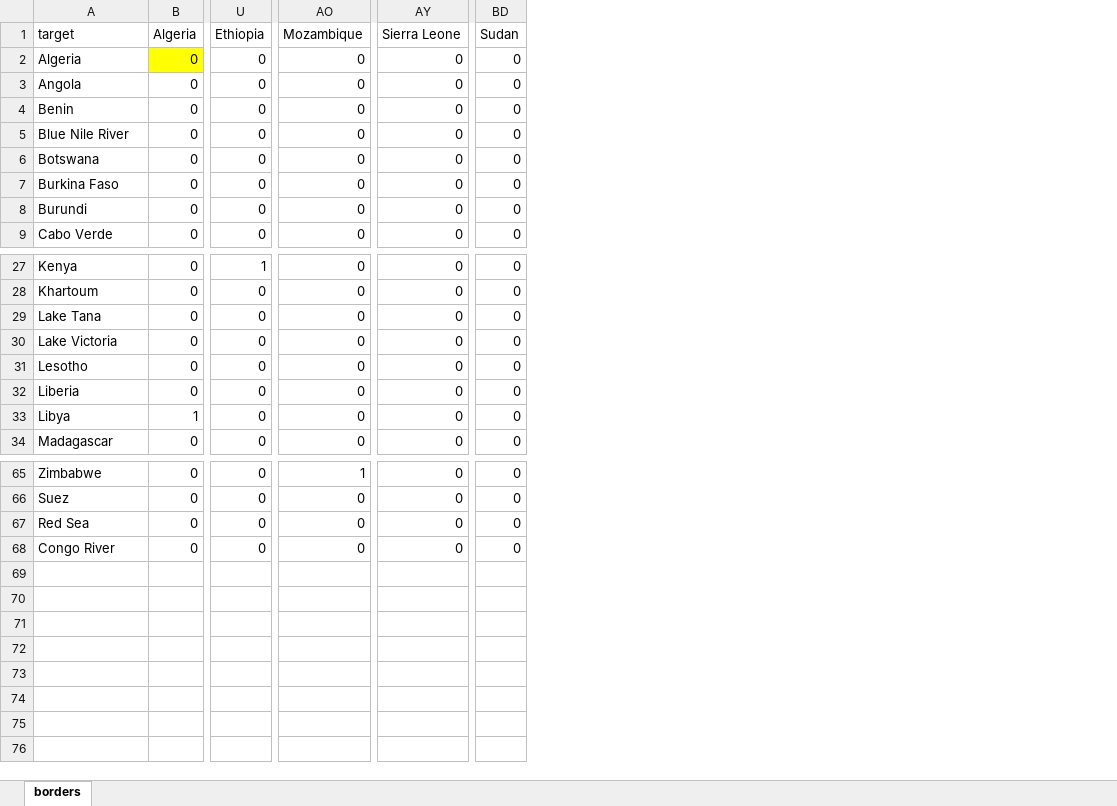
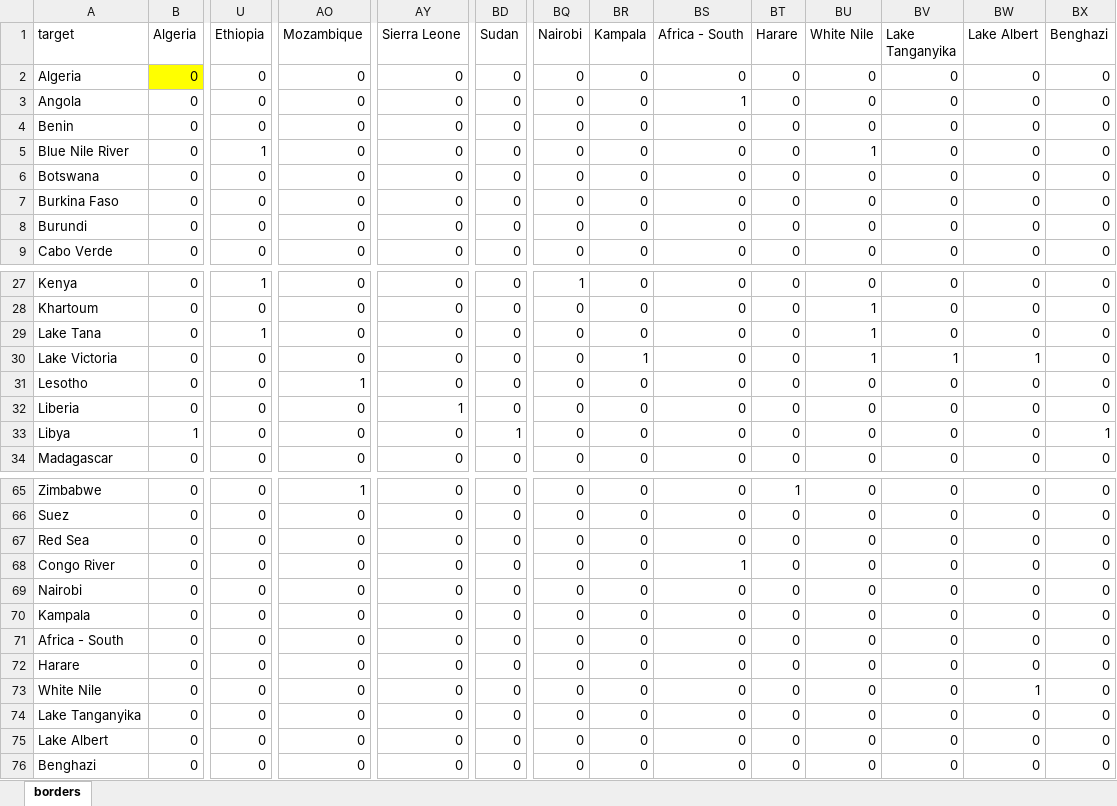
Before and after one commit to dactyrafficle/africa, an Excel workbook: borders.xlsx, sheet borders, drawn as a sheet; only a part is shown, gaps mark what is left out; values as stored, in another font and other column widths than the file's, no borders; rows hold the shown columns only; the diff covers the shown part only; the diff names each change by its address in the sheet, - before the commit and + after, or states it on an @@ line.

```diff
--- a/borders.xlsx (sheet borders)
+++ b/borders.xlsx (sheet borders)
+column BQ (Nairobi), rows 2-9: all 0; rows 27-34: 1 | 0 | 0 | 0 | 0 | 0 | 0 | 0; rows 65-68: all 0
+column BR (Kampala), rows 2-9: all 0; rows 27-34: 0 | 0 | 0 | 1 | 0 | 0 | 0 | 0; rows 65-68: all 0
+column BS (Africa - South), rows 2-9: 0 | 1 | 0 | 0 | 0 | 0 | 0 | 0; rows 27-34: all 0; rows 65-68: 0 | 0 | 0 | 1
+column BT (Harare), rows 2-9: all 0; rows 27-34: all 0; rows 65-68: 1 | 0 | 0 | 0
+column BU (White Nile), rows 2-9: 0 | 0 | 0 | 1 | 0 | 0 | 0 | 0; rows 27-34: 0 | 1 | 1 | 1 | 0 | 0 | 0 | 0; rows 65-68: all 0
+column BV (Lake Tanganyika), rows 2-9: all 0; rows 27-34: 0 | 0 | 0 | 1 | 0 | 0 | 0 | 0; rows 65-68: all 0
+column BW (Lake Albert), rows 2-9: all 0; rows 27-34: 0 | 0 | 0 | 1 | 0 | 0 | 0 | 0; rows 65-68: all 0
+column BX (Benghazi), rows 2-9: all 0; rows 27-34: 0 | 0 | 0 | 0 | 0 | 0 | 1 | 0; rows 65-68: all 0
-U5 (Ethiopia): 0
+U5 (Ethiopia): 1
-U29 (Ethiopia): 0
+U29 (Ethiopia): 1
-AO31 (Mozambique): 0
+AO31 (Mozambique): 1
-AY32 (Sierra Leone): 0
+AY32 (Sierra Leone): 1
-BD33 (Sudan): 0
+BD33 (Sudan): 1
+row 69: Nairobi | 0 | 0 | 0 | 0 | 0 | 0 | 0 | 0 | 0 | 0 | 0 | 0 | 0
+row 70: Kampala | 0 | 0 | 0 | 0 | 0 | 0 | 0 | 0 | 0 | 0 | 0 | 0 | 0
+row 71: Africa - South | 0 | 0 | 0 | 0 | 0 | 0 | 0 | 0 | 0 | 0 | 0 | 0 | 0
+row 72: Harare | 0 | 0 | 0 | 0 | 0 | 0 | 0 | 0 | 0 | 0 | 0 | 0 | 0
+row 73: White Nile | 0 | 0 | 0 | 0 | 0 | 0 | 0 | 0 | 0 | 0 | 0 | 1 | 0
+row 74: Lake Tanganyika | 0 | 0 | 0 | 0 | 0 | 0 | 0 | 0 | 0 | 0 | 0 | 0 | 0
+row 75: Lake Albert | 0 | 0 | 0 | 0 | 0 | 0 | 0 | 0 | 0 | 0 | 0 | 0 | 0
+row 76: Benghazi | 0 | 0 | 0 | 0 | 0 | 0 | 0 | 0 | 0 | 0 | 0 | 0 | 0
```
Also changed, not shown: 5 edited cells elsewhere in this sheet, 14 other files.
